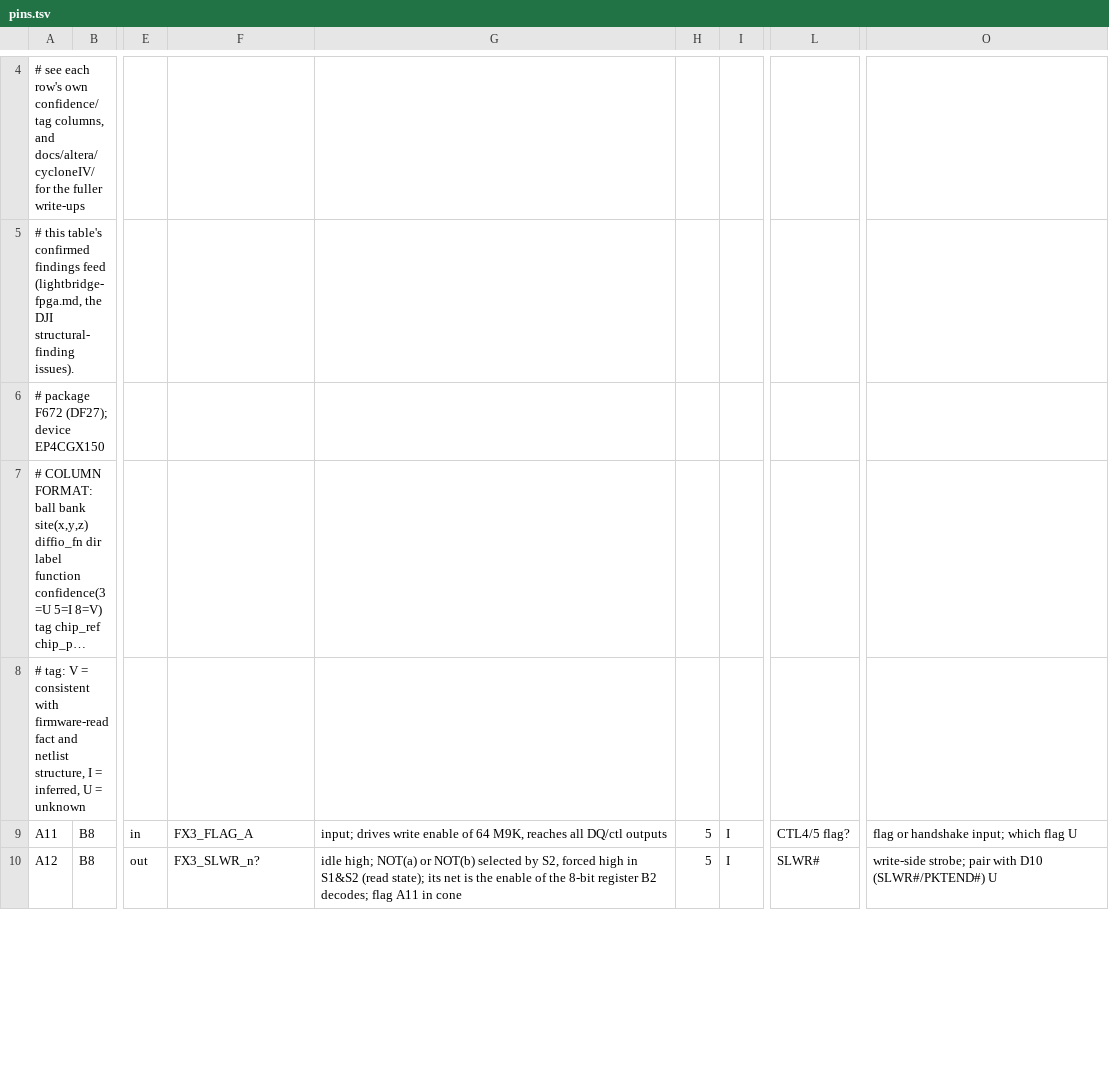
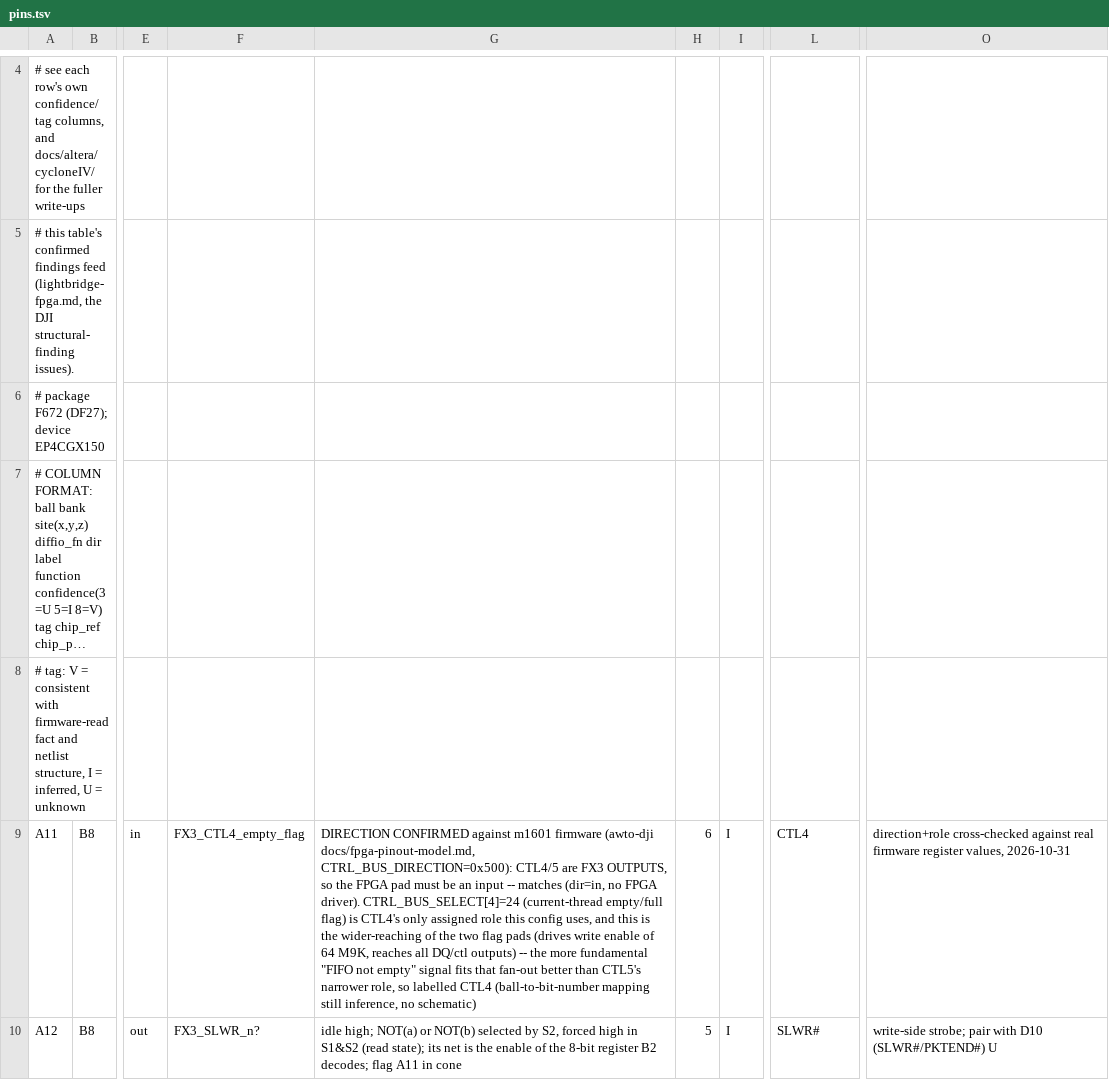
Before and after one commit to awtoau/pluribus, a TSV file: boards/dji-m2001/pins.tsv, drawn as a sheet; only a part is shown, gaps mark what is left out; long unchanged cells end in …; the diff covers the shown part only; the diff names each change by its address in the sheet, - before the commit and + after, or states it on an @@ line.

```diff
--- a/boards/dji-m2001/pins.tsv
+++ b/boards/dji-m2001/pins.tsv
-F9: FX3_FLAG_A
+F9: FX3_CTL4_empty_flag
-G9: input; drives write enable of 64 M9K, reaches all DQ/ctl outputs
+G9: DIRECTION CONFIRMED against m1601 firmware (awto-dji docs/fpga-pinout-model.md, CTRL_BUS_DIRECTION=0x500): CTL4/5 are FX3 OUTPUTS, so the FPGA pad must be an input -- matches (dir=in, no FPGA driver). CTRL_BUS_SELECT[4]=24 (current-thread empty/full flag) is CTL4's only assigned role this config uses, and this is the wider-reaching of the two flag pads (drives write enable of 64 M9K, reaches all DQ/ctl outputs) -- the more fundamental "FIFO not empty" signal fits that fan-out better than CTL5's narrower role, so labelled CTL4 (ball-to-bit-number mapping still inference, no schematic)
-H9: 5
+H9: 6
-L9: CTL4/5 flag?
+L9: CTL4
-O9: flag or handshake input; which flag U
+O9: direction+role cross-checked against real firmware register values, 2026-10-31
```
Also changed, not shown: 12 edited cells elsewhere in this file.
